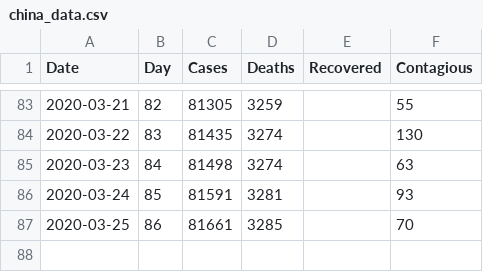
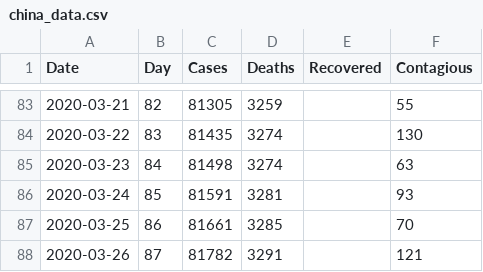
Before and after one commit to bkawakami/DataScienceCoronavirus2020, a CSV file: china_data.csv, drawn as a sheet; only a part is shown, gaps mark what is left out.

```diff
--- a/china_data.csv
+++ b/china_data.csv
@@ -87 +87,2 @@ Date,Day,Cases,Deaths,Recovered,Contagious
 2020-03-25,86,81661,3285,,70
+2020-03-26,87,81782,3291,,121
```
Also changed, not shown: brazil_data.csv, brazil_prediction_data.csv, 5 other files.
